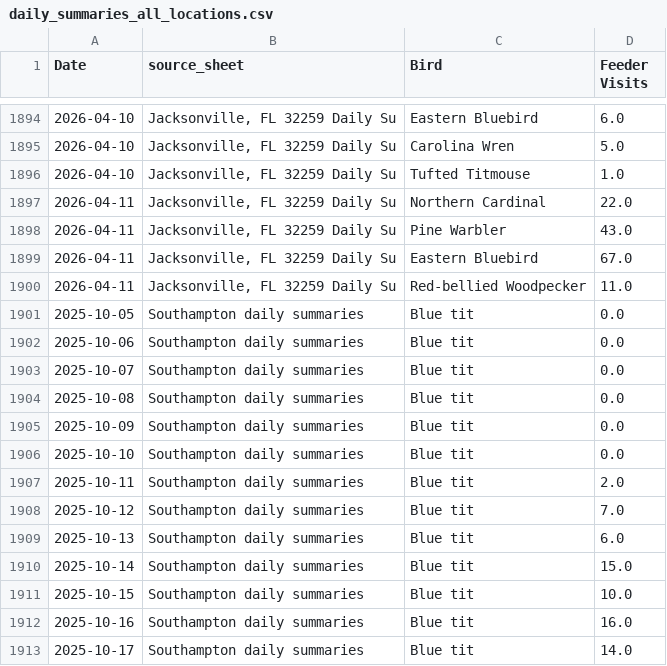
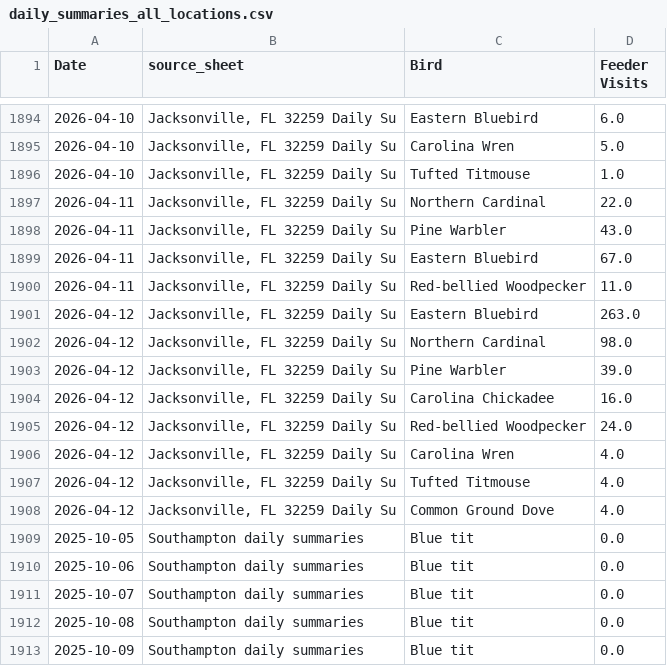
Before and after one commit to david-j-cox/backyard-ecology, a CSV file: data/daily_summaries_all_locations.csv, drawn as a sheet; only a part is shown, gaps mark what is left out; the shorter side is filled out with more unchanged rows; the diff names each change by its address in the sheet, - before the commit and + after, or states it on an @@ line.

```diff
--- a/data/daily_summaries_all_locations.csv
+++ b/data/daily_summaries_all_locations.csv
+row 1901: 2026-04-12 | Jacksonville, FL 32259 Daily Su | Eastern Bluebird | 263.0
+row 1902: 2026-04-12 | Jacksonville, FL 32259 Daily Su | Northern Cardinal | 98.0
+row 1903: 2026-04-12 | Jacksonville, FL 32259 Daily Su | Pine Warbler | 39.0
+row 1904: 2026-04-12 | Jacksonville, FL 32259 Daily Su | Carolina Chickadee | 16.0
+row 1905: 2026-04-12 | Jacksonville, FL 32259 Daily Su | Red-bellied Woodpecker | 24.0
+row 1906: 2026-04-12 | Jacksonville, FL 32259 Daily Su | Carolina Wren | 4.0
+row 1907: 2026-04-12 | Jacksonville, FL 32259 Daily Su | Tufted Titmouse | 4.0
+row 1908: 2026-04-12 | Jacksonville, FL 32259 Daily Su | Common Ground Dove | 4.0
```
Also changed, not shown: data/birdcast_data.csv, 26 other files.
